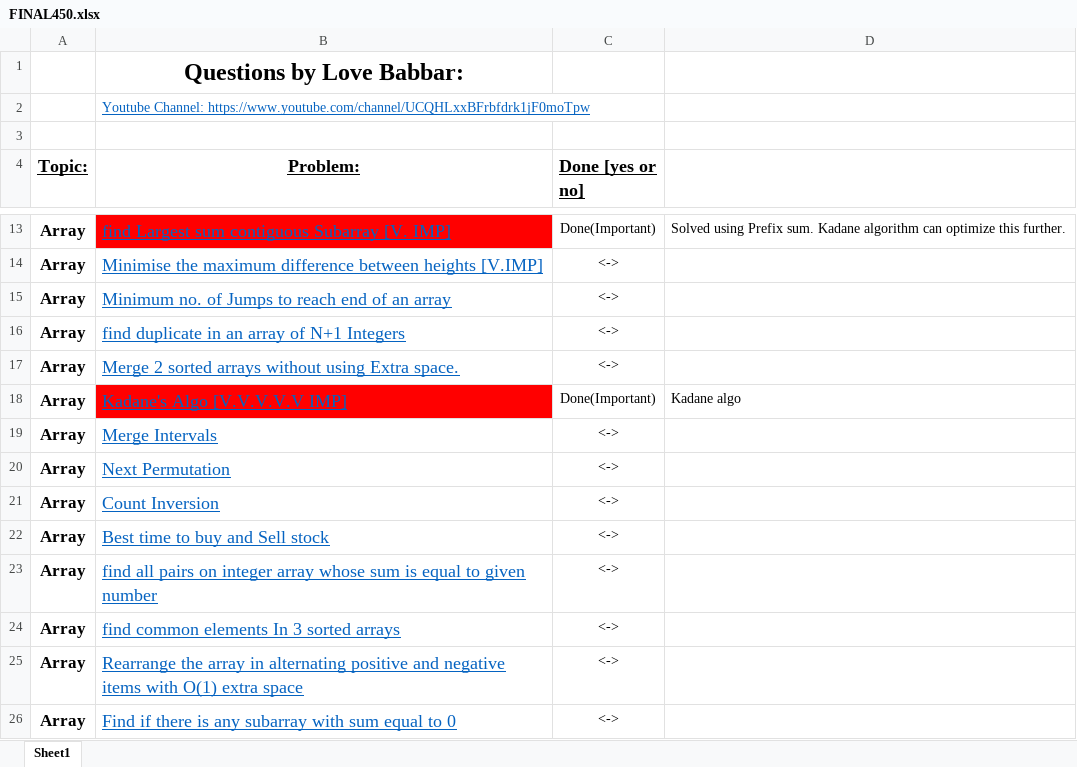
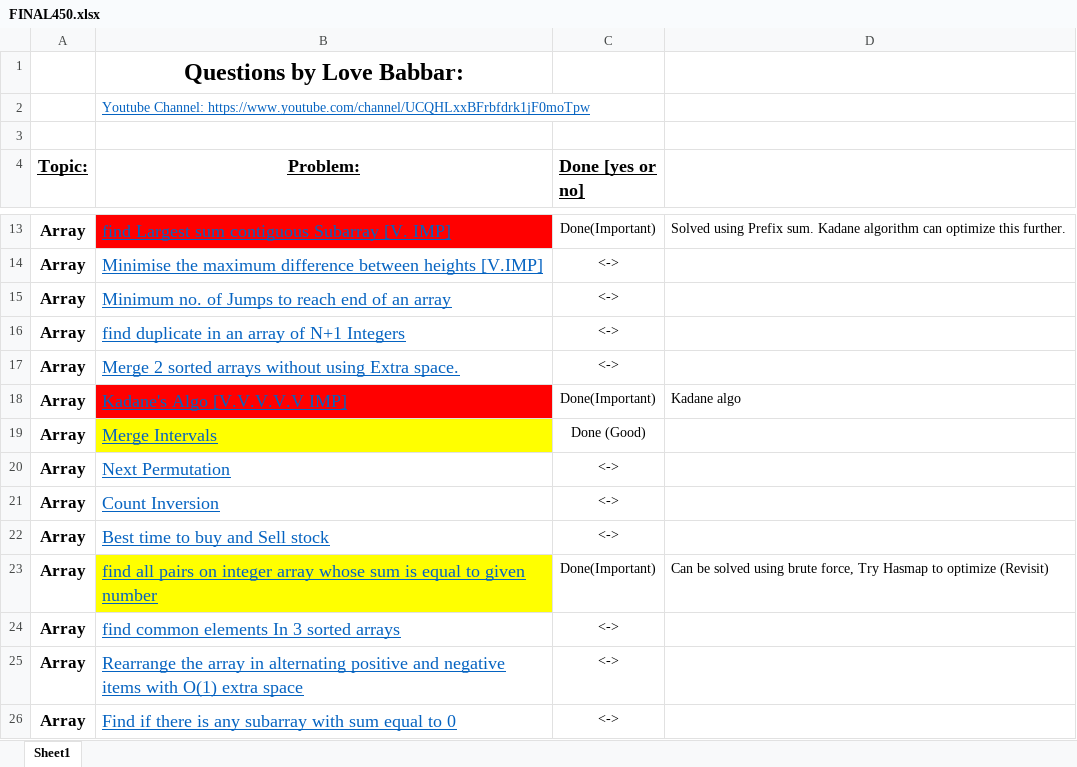
Before and after one commit to Ajayjam97/DS_ALGO, an Excel workbook: C++/FINAL450.xlsx, sheet Sheet1, drawn as a sheet; only a part is shown, gaps mark what is left out; values as stored, in another font and other column widths than the file's, no borders; the diff names each change by its address in the sheet, - before the commit and + after, or states it on an @@ line.

Commit message:
GFG Update

```diff
--- a/C++/FINAL450.xlsx (sheet Sheet1)
+++ b/C++/FINAL450.xlsx (sheet Sheet1)
-B19 fill: none
+B19 fill: #FFFF00
-C19 (Done [yes or no]): <->
+C19 (Done [yes or no]): Done (Good)
-B23 fill: none
+B23 fill: #FFFF00
-C23 (Done [yes or no]): <->
+C23 (Done [yes or no]): Done(Important)
-D23: (empty)
+D23: Can be solved using brute force, Try Hasmap to optimize (Revisit)
```
